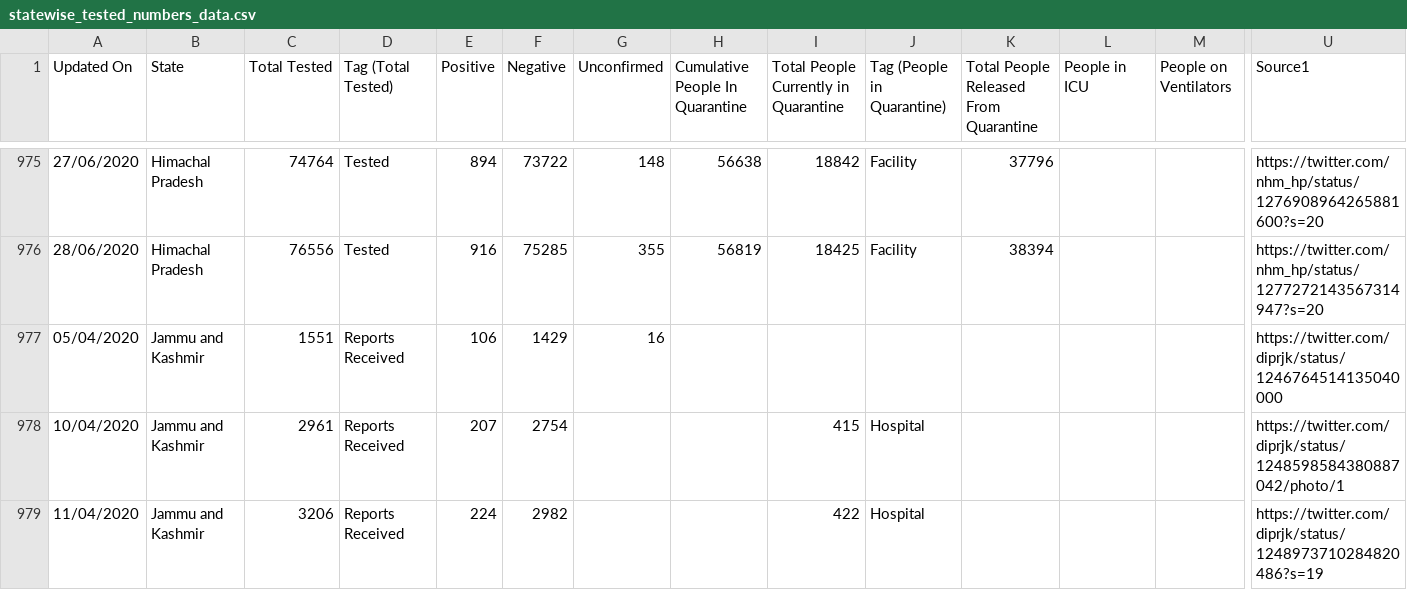
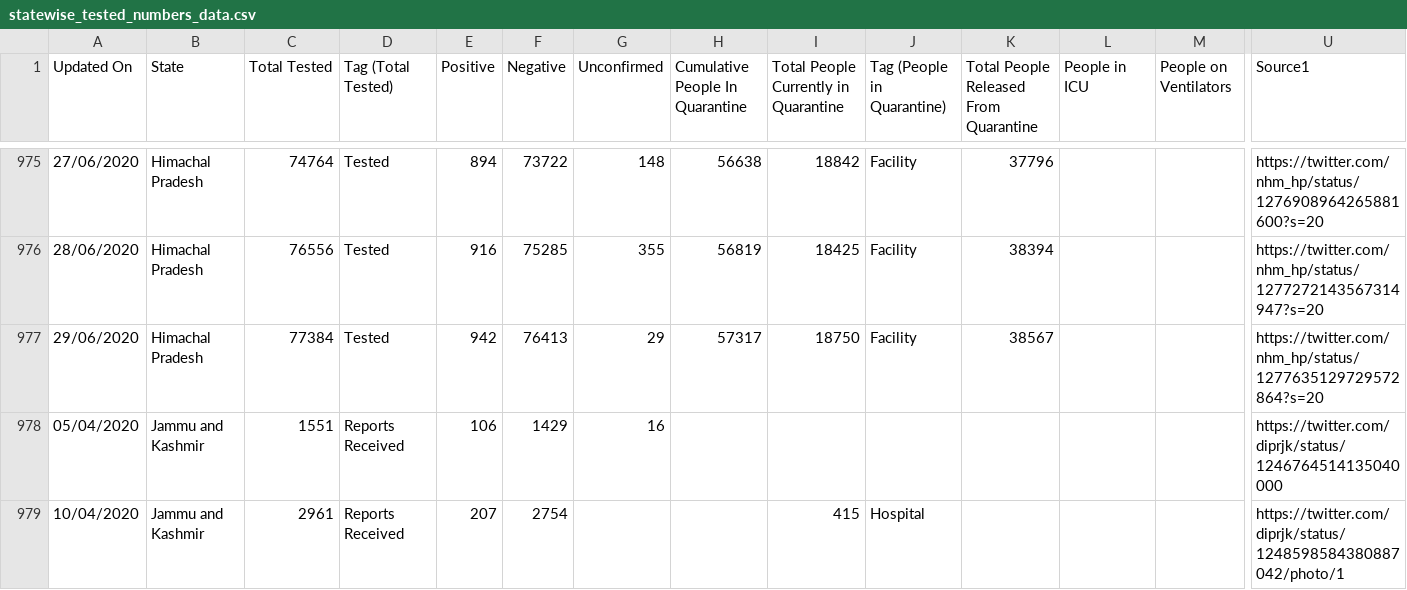
Before and after one commit to maaz619/api, a CSV file: csv/2020-06-29/statewise_tested_numbers_data.csv, drawn as a sheet; only a part is shown, gaps mark what is left out; the shorter side is filled out with more unchanged rows; rows hold the shown columns only; the diff names each change by its address in the sheet, - before the commit and + after, or states it on an @@ line.

Commit message:
data updated on - Mon Jun 29 16:25:32 UTC 2020

```diff
--- a/csv/2020-06-29/statewise_tested_numbers_data.csv
+++ b/csv/2020-06-29/statewise_tested_numbers_data.csv
+row 977: 29/06/2020 | Himachal Pradesh | 77384 | Tested | 942 | 76413 | 29 | 57317 | 18750 | Facility | 38567 |  |  | https://twitter.com/nhm_hp/status/1277635129729572864?s=20
```
Also changed, not shown: csv/2020-06-29/district_testing.csv, csv/2020-06-29/district_wise.csv, 24 other files.
